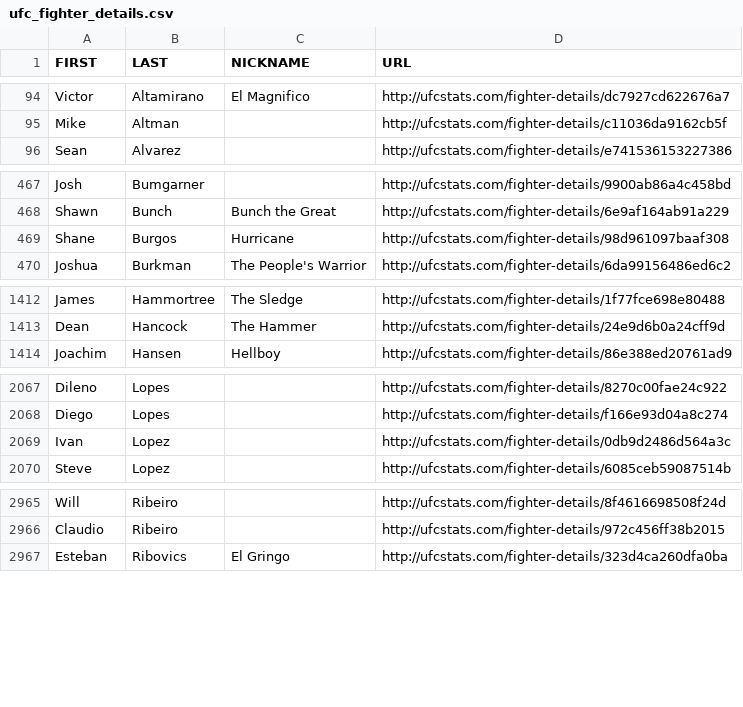
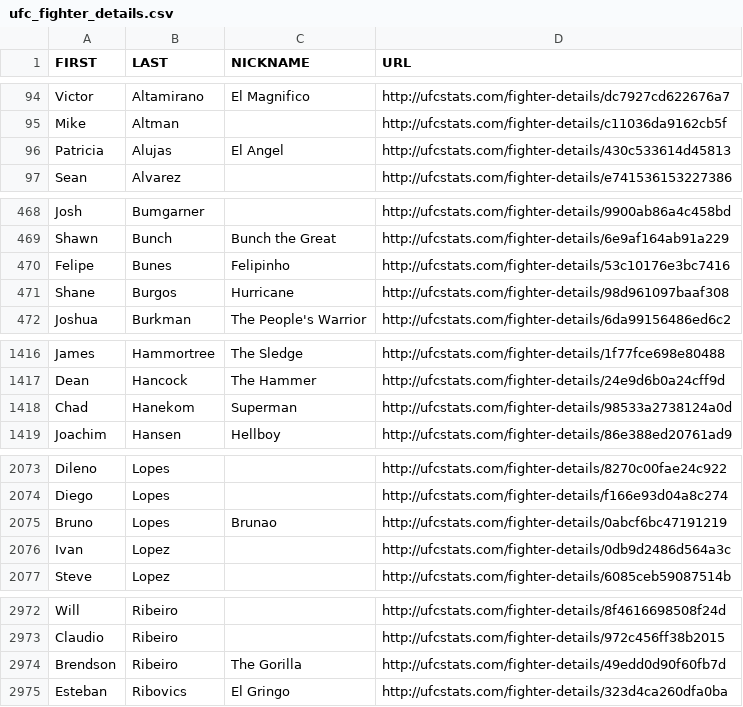
Before and after one commit to rajdesai1/UFC-Stats-Scrap, a CSV file: ufc_fighter_details.csv, drawn as a sheet; only a part is shown, gaps mark what is left out; the diff covers the shown part only.

```diff
--- a/ufc_fighter_details.csv
+++ b/ufc_fighter_details.csv
@@ -95,2 +95,3 @@ Victor,Altamirano,El Magnifico,http://ufcstats.com/fighter-details/dc7927cd62267
 Mike,Altman,,http://ufcstats.com/fighter-details/c11036da9162cb5f
+Patricia,Alujas,El Angel,http://ufcstats.com/fighter-details/430c533614d45813
 Sean,Alvarez,,http://ufcstats.com/fighter-details/e741536153227386
@@ -468,2 +469,3 @@ Josh,Bumgarner,,http://ufcstats.com/fighter-details/9900ab86a4c458bd
 Shawn,Bunch,Bunch the Great,http://ufcstats.com/fighter-details/6e9af164ab91a229
+Felipe,Bunes,Felipinho,http://ufcstats.com/fighter-details/53c10176e3bc7416
 Shane,Burgos,Hurricane,http://ufcstats.com/fighter-details/98d961097baaf308
@@ -1413,2 +1417,3 @@ James,Hammortree,The Sledge,http://ufcstats.com/fighter-details/1f77fce698e80488
 Dean,Hancock,The Hammer,http://ufcstats.com/fighter-details/24e9d6b0a24cff9d
+Chad,Hanekom,Superman,http://ufcstats.com/fighter-details/98533a2738124a0d
 Joachim,Hansen,Hellboy,http://ufcstats.com/fighter-details/86e388ed20761ad9
@@ -2068,2 +2074,3 @@ Dileno,Lopes,,http://ufcstats.com/fighter-details/8270c00fae24c922
 Diego,Lopes,,http://ufcstats.com/fighter-details/f166e93d04a8c274
+Bruno,Lopes,Brunao,http://ufcstats.com/fighter-details/0abcf6bc47191219
 Ivan,Lopez,,http://ufcstats.com/fighter-details/0db9d2486d564a3c
@@ -2966,2 +2973,3 @@ Will,Ribeiro,,http://ufcstats.com/fighter-details/8f4616698508f24d
 Claudio,Ribeiro,,http://ufcstats.com/fighter-details/972c456ff38b2015
+Brendson,Ribeiro,The Gorilla,http://ufcstats.com/fighter-details/49edd0d90f60fb7d
 Esteban,Ribovics,El Gringo,http://ufcstats.com/fighter-details/323d4ca260dfa0ba
```
Also changed, not shown: 4 added rows elsewhere in this file, ufc_fighter_tott.csv.
